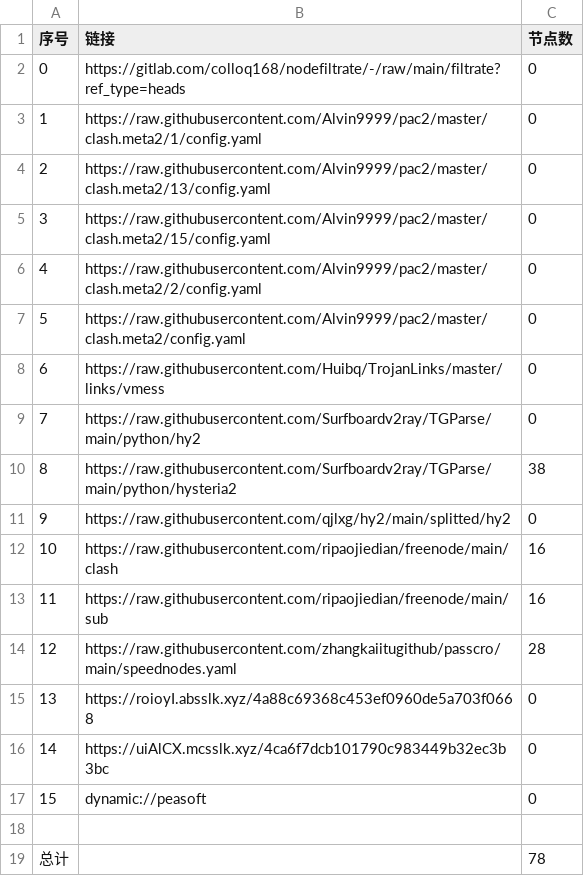
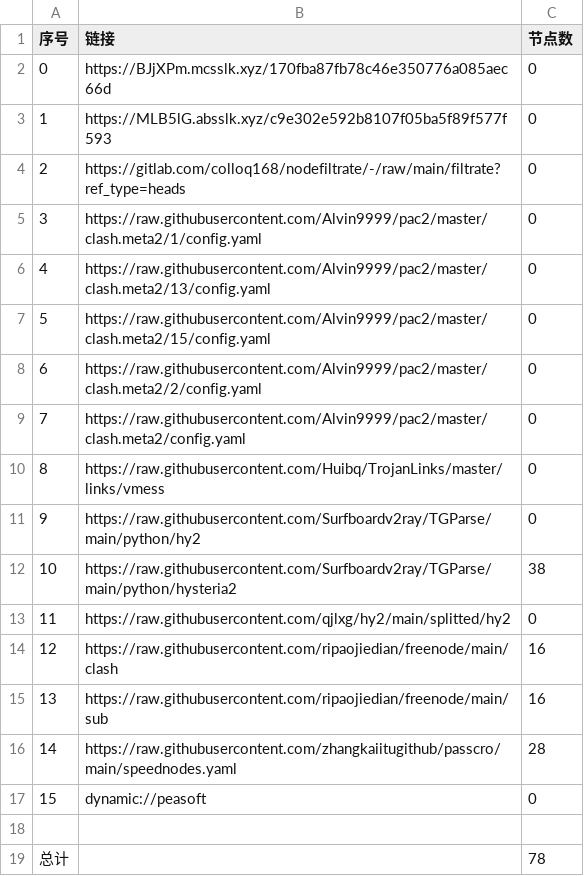
Before and after one commit to jianwu-zhao/NoMoreWalls, a CSV file: list_result.csv, drawn as a sheet; removed rows and columns are numbered as before the commit, all else as after; the diff names each change by its address in the sheet, - before the commit and + after, or states it on an @@ line.

```diff
--- a/list_result.csv
+++ b/list_result.csv
+row 2: 0 | https://BJjXPm.mcsslk.xyz/170fba87fb78c46e350776a085aec66d | 0
+row 3: 1 | https://MLB5lG.absslk.xyz/c9e302e592b8107f05ba5f89f577f593 | 0
@@ column A (序号) renumbered between rows 4 and 16 @@
-row 15: 13 | https://roioyI.absslk.xyz/4a88c69368c453ef0960de5a703f0668 | 0
-row 16: 14 | https://uiAlCX.mcsslk.xyz/4ca6f7dcb101790c983449b32ec3b3bc | 0
```
Also changed, not shown: 19 other files.
